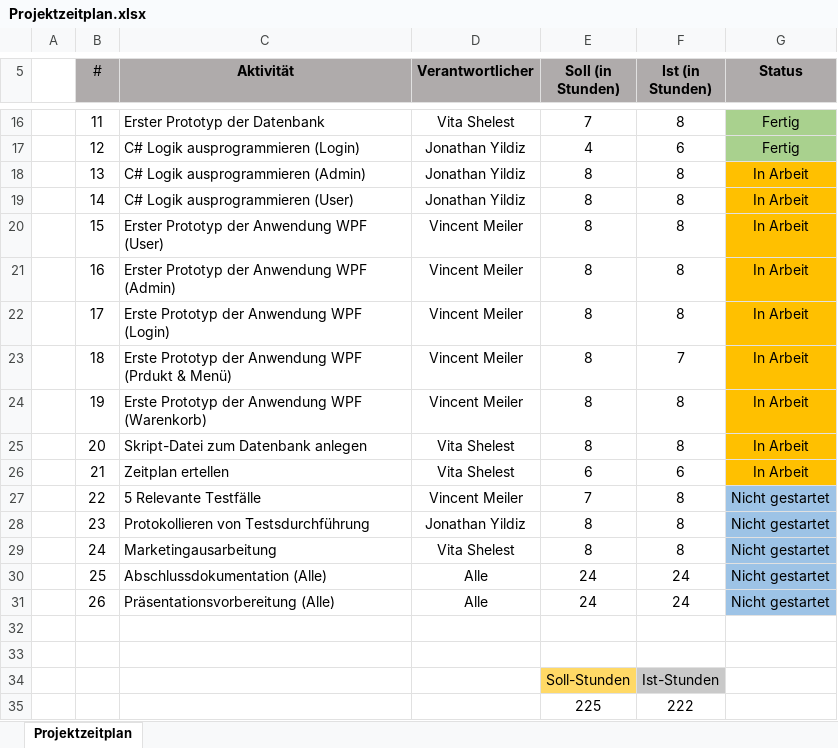
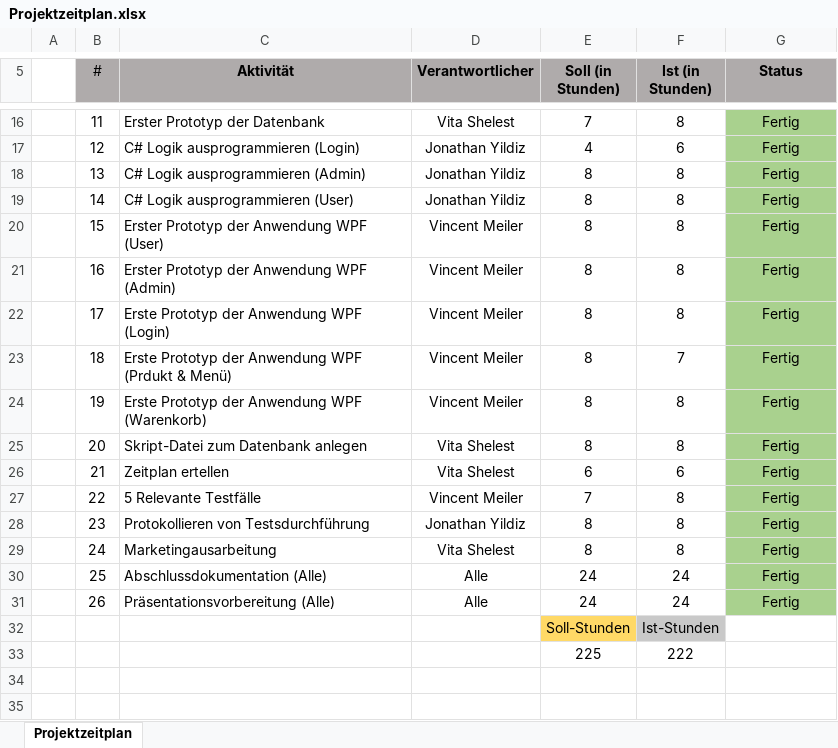
Before and after one commit to JonathanYildiz/CommitAndForget, an Excel workbook: Docs/Zeichnungen/Projektzeitplan.xlsx, sheet Projektzeitplan, drawn as a sheet; only a part is shown, gaps mark what is left out; values as stored, in another font and other column widths than the file's, no borders; conditional formats not drawn; the diff names each change by its address in the sheet, - before the commit and + after, or states it on an @@ line.

```diff
--- a/Docs/Zeichnungen/Projektzeitplan.xlsx (sheet Projektzeitplan)
+++ b/Docs/Zeichnungen/Projektzeitplan.xlsx (sheet Projektzeitplan)
-G18:G26 (Status): In Arbeit
+G18:G26 (Status): Fertig
-G18:G26 fill: #FFC000
+G18:G26 fill: #A9D18E
-G27:G31 (Status): Nicht gestartet
+G27:G31 (Status): Fertig
-G27:G31 fill: #9DC3E6
+G27:G31 fill: #A9D18E
-row 32: (empty)
-row 33: (empty)
```
Also changed, not shown: 7 other files.
